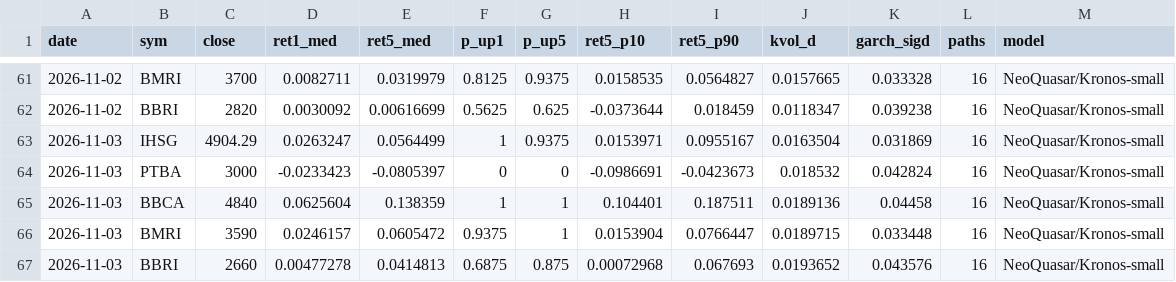
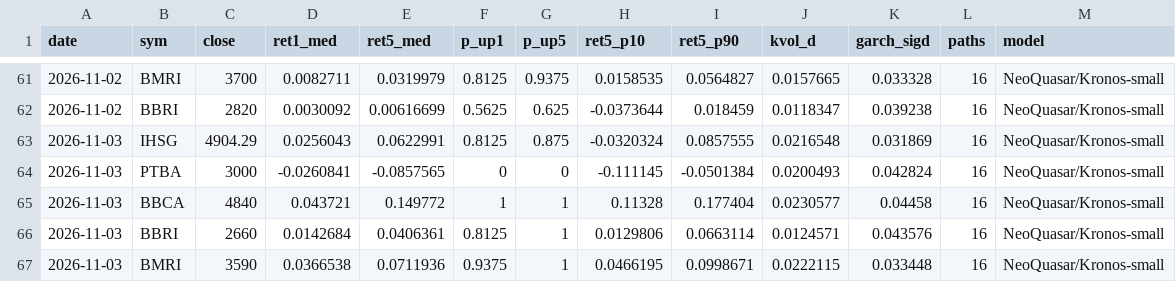
Before and after one commit to benchandra/idx-trend-bot, a CSV file: docs/data/kronos_log.csv, drawn as a sheet; only a part is shown, gaps mark what is left out.

```diff
--- a/docs/data/kronos_log.csv
+++ b/docs/data/kronos_log.csv
@@ -62,6 +62,6 @@ date,sym,close,ret1_med,ret5_med,p_up1,p_up5,ret5_p10,ret5_p90,kvol_d,garch_sigd
 2026-11-02,BBRI,2820,0.0030092,0.00616699,0.5625,0.625,-0.0373644,0.018459,0.0118347,0.039238,16,NeoQuasar/Kronos-small
-2026-11-03,IHSG,4904.29,0.0263247,0.0564499,1,0.9375,0.0153971,0.0955167,0.0163504,0.031869,16,NeoQuasar/Kronos-small
-2026-11-03,PTBA,3000,-0.0233423,-0.0805397,0,0,-0.0986691,-0.0423673,0.018532,0.042824,16,NeoQuasar/Kronos-small
-2026-11-03,BBCA,4840,0.0625604,0.138359,1,1,0.104401,0.187511,0.0189136,0.04458,16,NeoQuasar/Kronos-small
-2026-11-03,BMRI,3590,0.0246157,0.0605472,0.9375,1,0.0153904,0.0766447,0.0189715,0.033448,16,NeoQuasar/Kronos-small
-2026-11-03,BBRI,2660,0.00477278,0.0414813,0.6875,0.875,0.00072968,0.067693,0.0193652,0.043576,16,NeoQuasar/Kronos-small
+2026-11-03,IHSG,4904.29,0.0256043,0.0622991,0.8125,0.875,-0.0320324,0.0857555,0.0216548,0.031869,16,NeoQuasar/Kronos-small
+2026-11-03,PTBA,3000,-0.0260841,-0.0857565,0,0,-0.111145,-0.0501384,0.0200493,0.042824,16,NeoQuasar/Kronos-small
+2026-11-03,BBCA,4840,0.043721,0.149772,1,1,0.11328,0.177404,0.0230577,0.04458,16,NeoQuasar/Kronos-small
+2026-11-03,BBRI,2660,0.0142684,0.0406361,0.8125,1,0.0129806,0.0663114,0.0124571,0.043576,16,NeoQuasar/Kronos-small
+2026-11-03,BMRI,3590,0.0366538,0.0711936,0.9375,1,0.0466195,0.0998671,0.0222115,0.033448,16,NeoQuasar/Kronos-small
```
Also changed, not shown: docs/data/committee_log.csv, 5 other files.
